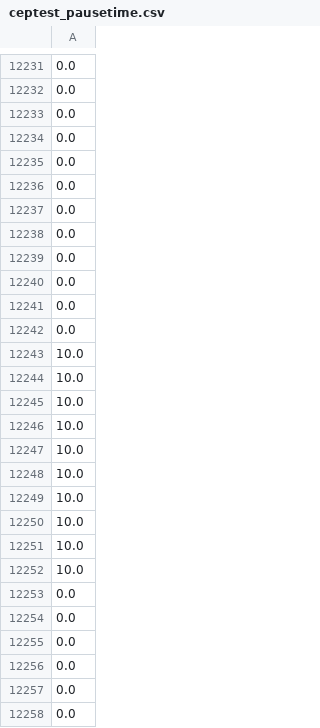
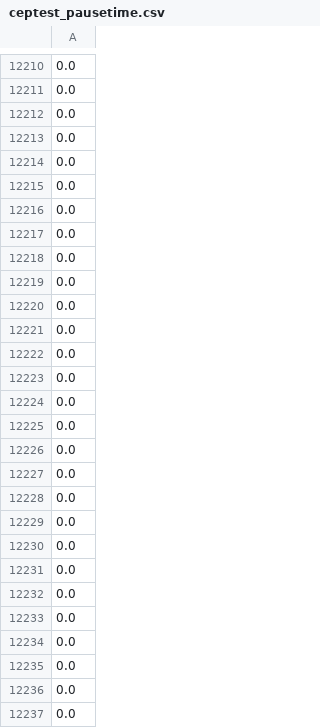
Before and after one commit to TheAnomalieZ/PythonScripts, a CSV file: data/cep/ceptest_pausetime.csv, drawn as a sheet; only a part is shown, gaps mark what is left out; the shorter side is filled out with more unchanged rows; the diff covers the shown part only.

```diff
--- a/data/cep/ceptest_pausetime.csv
+++ b/data/cep/ceptest_pausetime.csv
@@ -12232,22 +12211,2 @@
 0.0
-0.0
-0.0
-0.0
-0.0
-0.0
-0.0
-0.0
-0.0
-0.0
-0.0
-10.0
-10.0
-10.0
-10.0
-10.0
-10.0
-10.0
-10.0
-10.0
-10.0
 0.0
```
Also changed, not shown: 21 removed rows elsewhere in this file, 8 other files.
